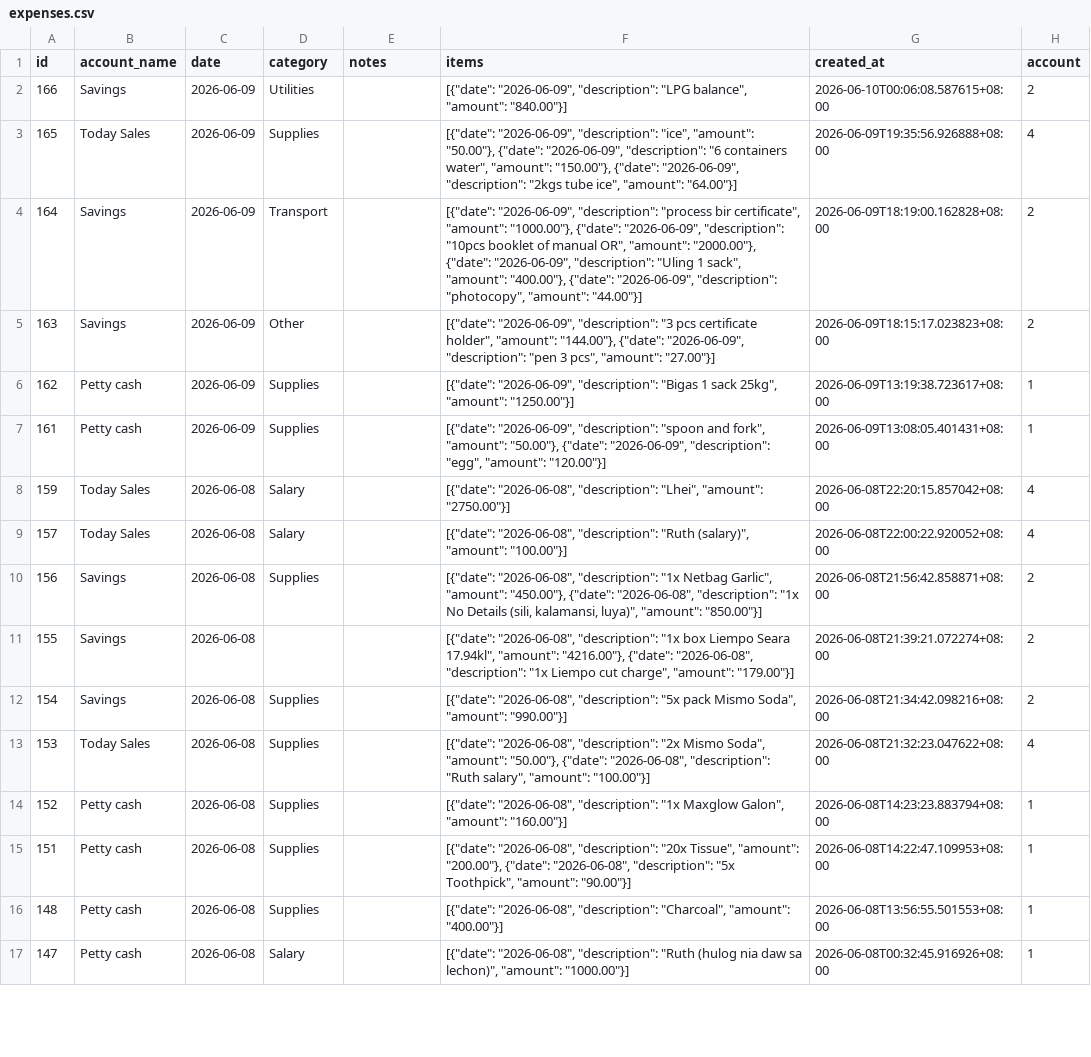
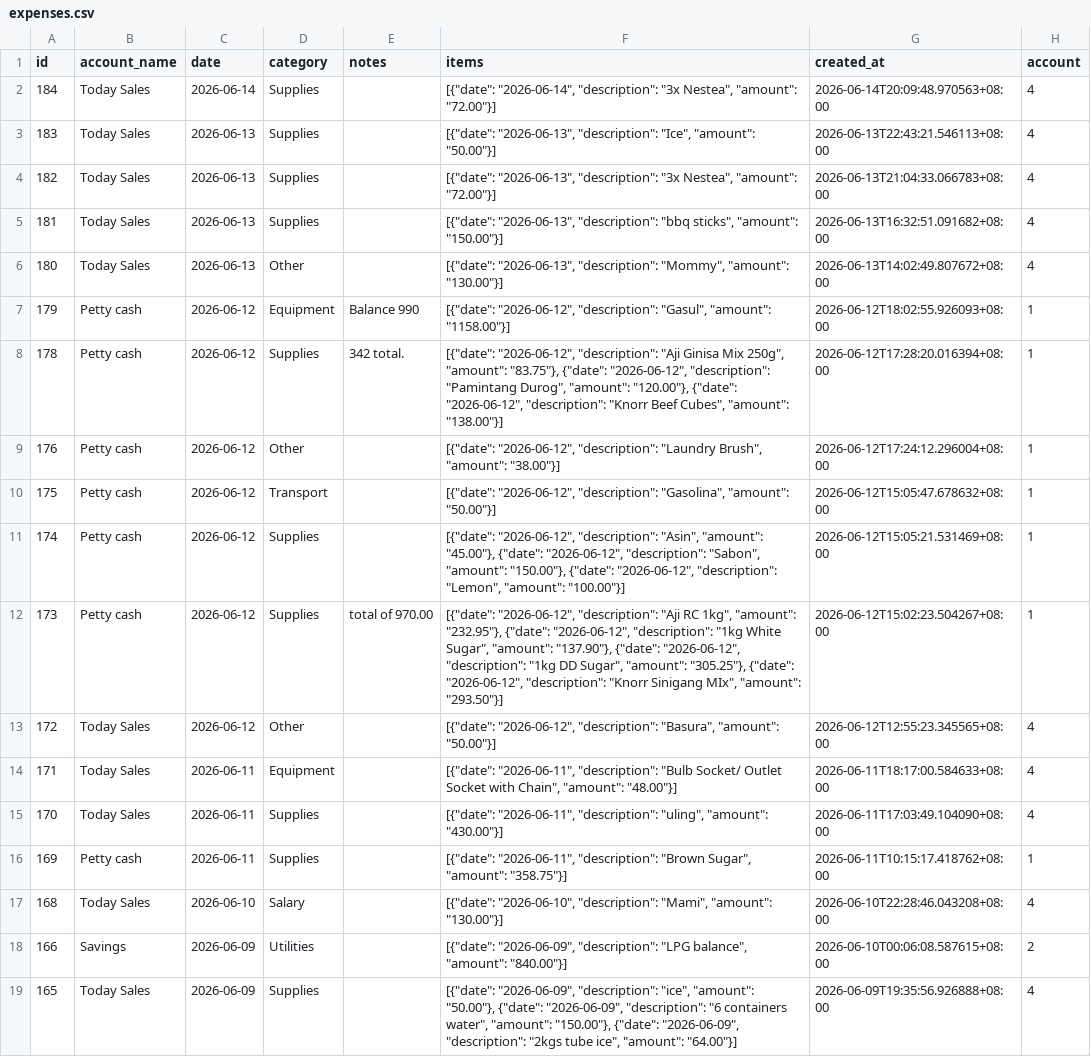
Before and after one commit to lEuvill/Inasalan_POS, a CSV file: Data/expenses.csv, drawn as a sheet; only a part is shown; the shorter side is filled out with more unchanged rows.

Commit message:
Data sync 2026-06-15 00:44:21

```diff
--- a/Data/expenses.csv
+++ b/Data/expenses.csv
@@ -1,2 +1,18 @@
 id,account_name,date,category,notes,items,created_at,account
+184,Today Sales,2026-06-14,Supplies,,"[{""date"": ""2026-06-14"", ""description"": ""3x Nestea"", ""amount"": ""72.00""}]",2026-06-14T20:09:48.970563+08:00,4
+183,Today Sales,2026-06-13,Supplies,,"[{""date"": ""2026-06-13"", ""description"": ""Ice"", ""amount"": ""50.00""}]",2026-06-13T22:43:21.546113+08:00,4
+182,Today Sales,2026-06-13,Supplies,,"[{""date"": ""2026-06-13"", ""description"": ""3x Nestea"", ""amount"": ""72.00""}]",2026-06-13T21:04:33.066783+08:00,4
+181,Today Sales,2026-06-13,Supplies,,"[{""date"": ""2026-06-13"", ""description"": ""bbq sticks"", ""amount"": ""150.00""}]",2026-06-13T16:32:51.091682+08:00,4
+180,Today Sales,2026-06-13,Other,,"[{""date"": ""2026-06-13"", ""description"": ""Mommy"", ""amount"": ""130.00""}]",2026-06-13T14:02:49.807672+08:00,4
+179,Petty cash,2026-06-12,Equipment,Balance 990,"[{""date"": ""2026-06-12"", ""description"": ""Gasul"", ""amount"": ""1158.00""}]",2026-06-12T18:02:55.926093+08:00,1
+178,Petty cash,2026-06-12,Supplies,342 total.,"[{""date"": ""2026-06-12"", ""description"": ""Aji Ginisa Mix 250g"", ""amount"": ""83.75""}, {""date"": ""2026-06-12"", ""description"": ""Pamintang Durog"", ""amount"": ""120.00""}, {""date"": ""2026-06-12"", ""description"": ""Knorr Beef Cubes"", ""amount"": ""138.00""}]",2026-06-12T17:28:20.016394+08:00,1
+176,Petty cash,2026-06-12,Other,,"[{""date"": ""2026-06-12"", ""description"": ""Laundry Brush"", ""amount"": ""38.00""}]",2026-06-12T17:24:12.296004+08:00,1
+175,Petty cash,2026-06-12,Transport,,"[{""date"": ""2026-06-12"", ""description"": ""Gasolina"", ""amount"": ""50.00""}]",2026-06-12T15:05:47.678632+08:00,1
+174,Petty cash,2026-06-12,Supplies,,"[{""date"": ""2026-06-12"", ""description"": ""Asin"", ""amount"": ""45.00""}, {""date"": ""2026-06-12"", ""description"": ""Sabon"", ""amount"": ""150.00""}, {""date"": ""2026-06-12"", ""description"": ""Lemon"", ""amount"": ""100.00""}]",2026-06-12T15:05:21.531469+08:00,1
+173,Petty cash,2026-06-12,Supplies,total of 970.00,"[{""date"": ""2026-06-12"", ""description"": ""Aji RC 1kg"", ""amount"": ""232.95""}, {""date"": ""2026-06-12"", ""description"": ""1kg White Sugar"", ""amount"": ""137.90""}, {""date"": ""2026-06-12"", ""description"": ""1kg DD Sugar"", ""amount"": ""305.25""}, {""date"": ""2026-06-12"", ""description"": ""Knorr Sinigang MIx"", ""amount"": ""293.50""}]",2026-06-12T15:02:23.504267+08:00,1
+172,Today Sales,2026-06-12,Other,,"[{""date"": ""2026-06-12"", ""description"": ""Basura"", ""amount"": ""50.00""}]",2026-06-12T12:55:23.345565+08:00,4
+171,Today Sales,2026-06-11,Equipment,,"[{""date"": ""2026-06-11"", ""description"": ""Bulb Socket/ Outlet Socket with Chain"", ""amount"": ""48.00""}]",2026-06-11T18:17:00.584633+08:00,4
+170,Today Sales,2026-06-11,Supplies,,"[{""date"": ""2026-06-11"", ""description"": ""uling"", ""amount"": ""430.00""}]",2026-06-11T17:03:49.104090+08:00,4
+169,Petty cash,2026-06-11,Supplies,,"[{""date"": ""2026-06-11"", ""description"": ""Brown Sugar"", ""amount"": ""358.75""}]",2026-06-11T10:15:17.418762+08:00,1
+168,Today Sales,2026-06-10,Salary,,"[{""date"": ""2026-06-10"", ""description"": ""Mami"", ""amount"": ""130.00""}]",2026-06-10T22:28:46.043208+08:00,4
 166,Savings,2026-06-09,Utilities,,"[{""date"": ""2026-06-09"", ""description"": ""LPG balance"", ""amount"": ""840.00""}]",2026-06-10T00:06:08.587615+08:00,2
```
Also changed, not shown: Data/raw_materials.csv, Data/recipes.csv, 4 other files.
